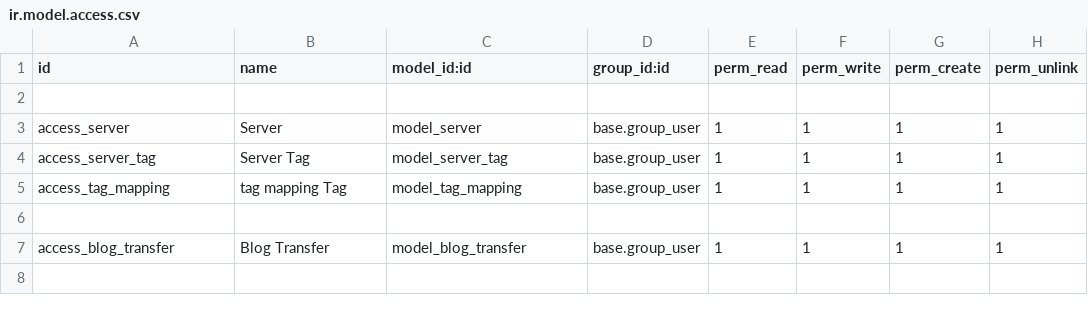
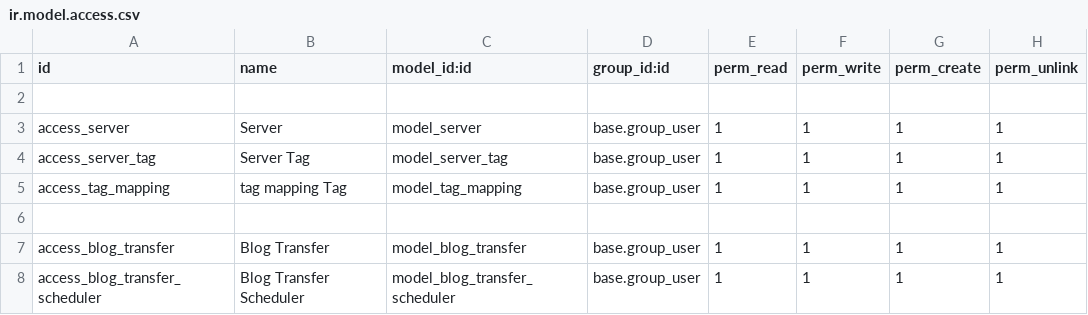
Before and after one commit to ThanhNhanDang/blog-transfer-Odoo, a CSV file: security/ir.model.access.csv, drawn as a sheet; the diff names each change by its address in the sheet, - before the commit and + after, or states it on an @@ line.

Commit message:
add feature scheduler transfer

```diff
--- a/security/ir.model.access.csv
+++ b/security/ir.model.access.csv
+row 8: access_blog_transfer_scheduler | Blog Transfer Scheduler | model_blog_transfer_scheduler | base.group_user | 1 | 1 | 1 | 1
```
Also changed, not shown: 12 other files.
